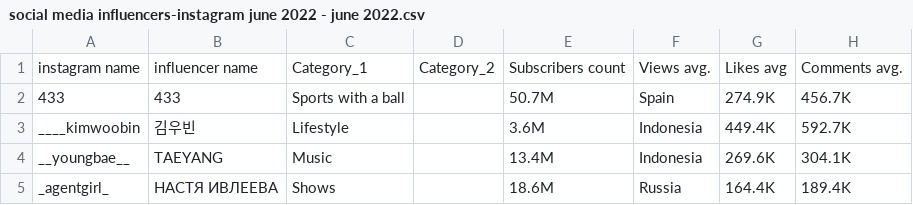
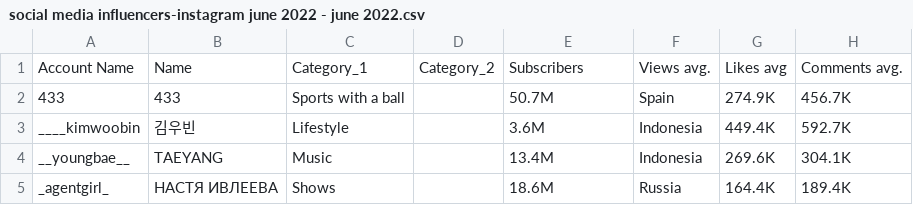
Before and after one commit to bgarg96/ece143-social, a CSV file: data/Instagram/social media influencers-instagram june 2022 - june 2022.csv, drawn as a sheet; only a part is shown.

Commit message:
Update social media influencers-instagram june 2022 - june 2022.csv

```diff
--- a/data/Instagram/social media influencers-instagram june 2022 - june 2022.csv
+++ b/data/Instagram/social media influencers-instagram june 2022 - june 2022.csv
@@ -1,2 +1,2 @@
-instagram name,influencer name ,Category_1,Category_2,Subscribers count,Views avg.,Likes avg,Comments avg.
+Account Name, Name ,Category_1,Category_2,Subscribers,Views avg.,Likes avg,Comments avg.
 433,433,Sports with a ball,,50.7M,Spain,274.9K,456.7K
```
